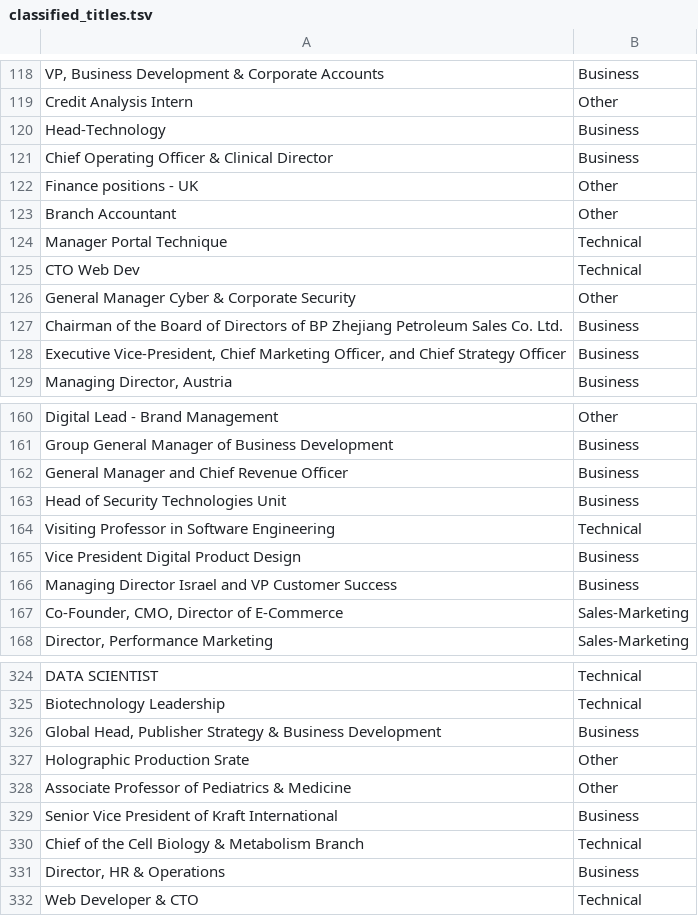
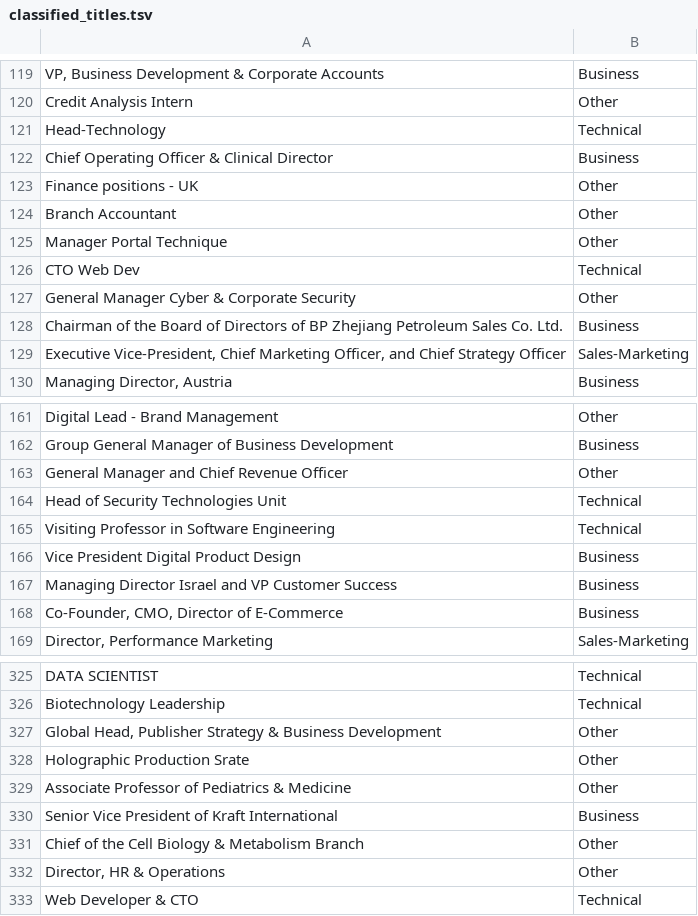
Before and after one commit to brunomichetti/area-experiment, a TSV file: data_process/data_sets/classified_titles.tsv, drawn as a sheet; only a part is shown, gaps mark what is left out; the diff covers the shown part only.

```diff
--- a/data_process/data_sets/classified_titles.tsv
+++ b/data_process/data_sets/classified_titles.tsv
@@ -119,3 +120,3 @@ VP, Business Development & Corporate Accounts	Business
 Credit Analysis Intern	Other
-Head-Technology	Business
+Head-Technology	Technical
 Chief Operating Officer & Clinical Director	Business
@@ -123,3 +124,3 @@ Finance positions - UK	Other
 Branch Accountant	Other
-Manager Portal Technique	Technical
+Manager Portal Technique	Other
 CTO Web Dev	Technical
@@ -127,3 +128,3 @@ General Manager Cyber & Corporate Security	Other
 Chairman of the Board of Directors of BP Zhejiang Petroleum Sales Co. Ltd.	Business
-Executive Vice-President, Chief Marketing Officer, and Chief Strategy Officer	Business
+Executive Vice-President, Chief Marketing Officer, and Chief Strategy Officer	Sales-Marketing
 Managing Director, Austria	Business
@@ -161,4 +162,4 @@ Digital Lead - Brand Management	Other
 Group General Manager of Business Development	Business
-General Manager and Chief Revenue Officer	Business
-Head of Security Technologies Unit	Business
+General Manager and Chief Revenue Officer	Other
+Head of Security Technologies Unit	Technical
 Visiting Professor in Software Engineering	Technical
@@ -166,3 +167,3 @@ Vice President Digital Product Design	Business
 Managing Director Israel and VP Customer Success	Business
-Co-Founder, CMO, Director of E-Commerce	Sales-Marketing
+Co-Founder, CMO, Director of E-Commerce	Business
 Director, Performance Marketing	Sales-Marketing
@@ -325,3 +326,3 @@ DATA SCIENTIST	Technical
 Biotechnology Leadership	Technical
-Global Head, Publisher Strategy & Business Development	Business
+Global Head, Publisher Strategy & Business Development	Other
 Holographic Production Srate	Other
@@ -329,4 +330,4 @@ Associate Professor of Pediatrics & Medicine	Other
 Senior Vice President of Kraft International	Business
-Chief of the Cell Biology & Metabolism Branch	Technical
-Director, HR & Operations	Business
+Chief of the Cell Biology & Metabolism Branch	Other
+Director, HR & Operations	Other
 Web Developer & CTO	Technical
```
Also changed, not shown: 1 added row and 62 edited cells elsewhere in this file, test_data/sgd_results.tsv, 23 other files.
